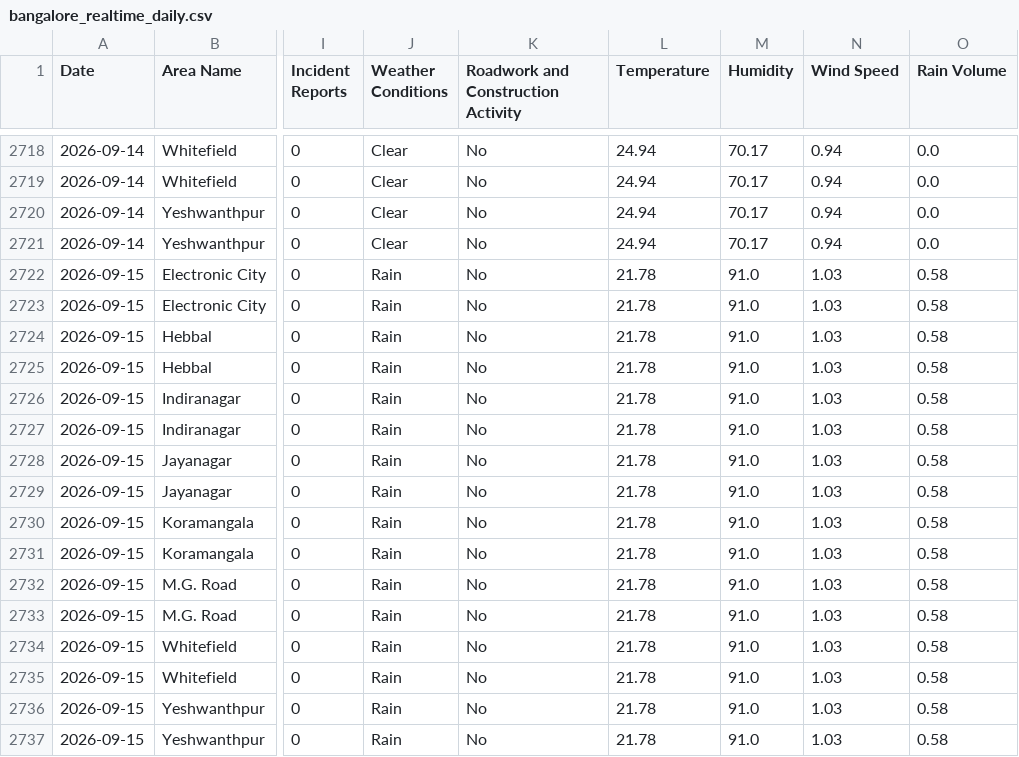
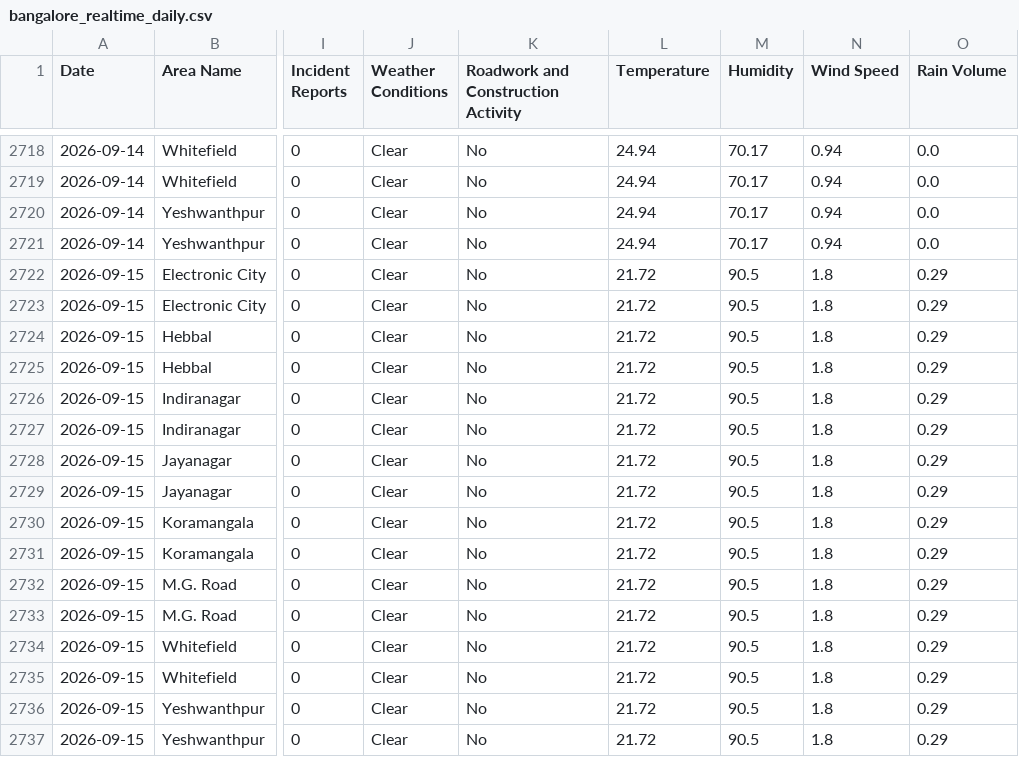
Before and after one commit to Deepa-chinnu/Research_traffic, a CSV file: RAC4_Revised/Realtime_Data_Collection/data/bangalore_realtime_daily.csv, drawn as a sheet; only a part is shown, gaps mark what is left out; the diff names each change by its address in the sheet, - before the commit and + after, or states it on an @@ line.

```diff
--- a/RAC4_Revised/Realtime_Data_Collection/data/bangalore_realtime_daily.csv
+++ b/RAC4_Revised/Realtime_Data_Collection/data/bangalore_realtime_daily.csv
-J2722:J2737 (Weather Conditions): Rain
+J2722:J2737 (Weather Conditions): Clear
-L2722:L2737 (Temperature): 21.78
+L2722:L2737 (Temperature): 21.72
-M2722:M2737 (Humidity): 91.0
+M2722:M2737 (Humidity): 90.5
-N2722:N2737 (Wind Speed): 1.03
+N2722:N2737 (Wind Speed): 1.8
-O2722:O2737 (Rain Volume): 0.58
+O2722:O2737 (Rain Volume): 0.29
```
Also changed, not shown: 1 other file.
